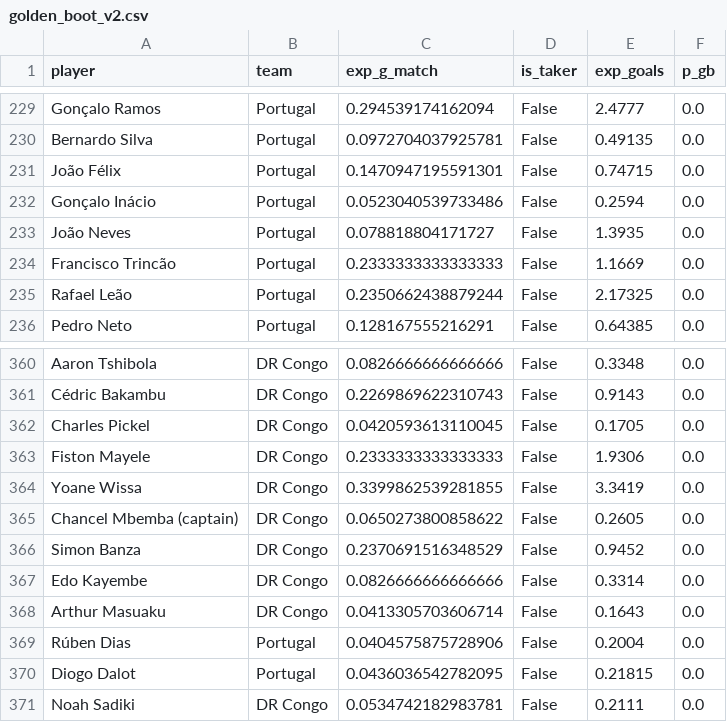
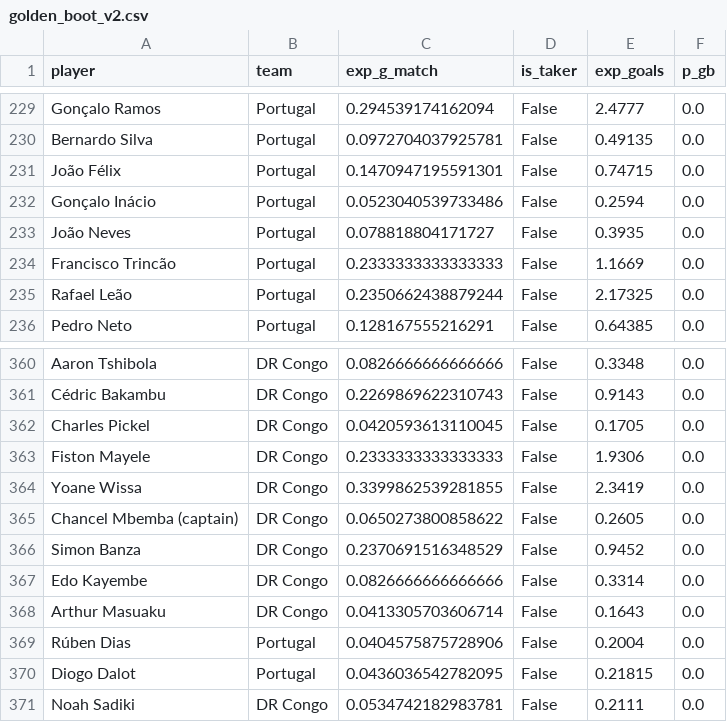
Before and after one commit to Gennarii22/wc26-model, a CSV file: model/data/golden_boot_v2.csv, drawn as a sheet; only a part is shown, gaps mark what is left out.

```diff
--- a/model/data/golden_boot_v2.csv
+++ b/model/data/golden_boot_v2.csv
@@ -232,3 +232,3 @@ João Félix,Portugal,0.1470947195591301,False,0.74715,0.0
 Gonçalo Inácio,Portugal,0.0523040539733486,False,0.2594,0.0
-João Neves,Portugal,0.078818804171727,False,1.3935,0.0
+João Neves,Portugal,0.078818804171727,False,0.3935,0.0
 Francisco Trincão,Portugal,0.2333333333333333,False,1.1669,0.0
@@ -363,3 +363,3 @@ Charles Pickel,DR Congo,0.0420593613110045,False,0.1705,0.0
 Fiston Mayele,DR Congo,0.2333333333333333,False,1.9306,0.0
-Yoane Wissa,DR Congo,0.3399862539281855,False,3.3419,0.0
+Yoane Wissa,DR Congo,0.3399862539281855,False,2.3419,0.0
 Chancel Mbemba (captain),DR Congo,0.0650273800858622,False,0.2605,0.0
```
Also changed, not shown: 6 other files.
